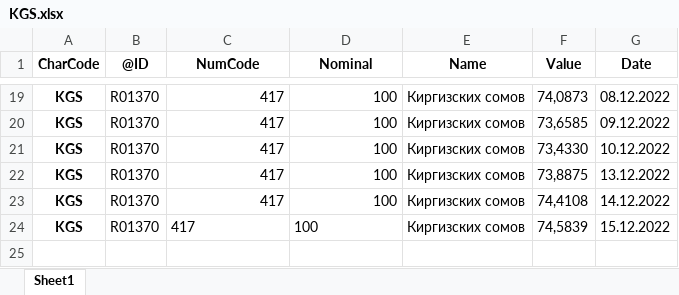
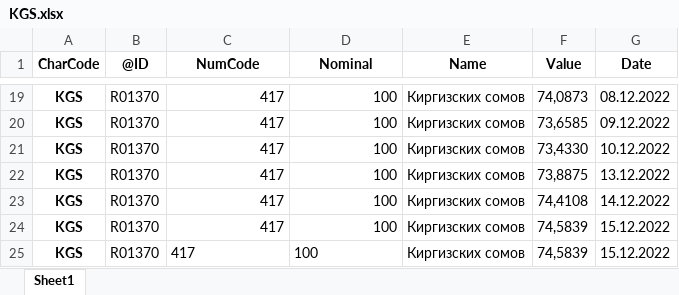
Before and after one commit to takega/currency_analiz, an Excel workbook: KGS.xlsx, sheet Sheet1, drawn as a sheet; only a part is shown, gaps mark what is left out; values as stored, in another font and other column widths than the file's, no borders; the diff names each change by its address in the sheet, - before the commit and + after, or states it on an @@ line.

```diff
--- a/KGS.xlsx (sheet Sheet1)
+++ b/KGS.xlsx (sheet Sheet1)
-C24:D24 alignment: left
+C24:D24 alignment: right
+row 25: KGS | R01370 | 417 | 100 | Киргизских сомов | 74,5839 | 15.12.2022
```
Also changed, not shown: CNY.xlsx, KRW.xlsx, 3 other files.
